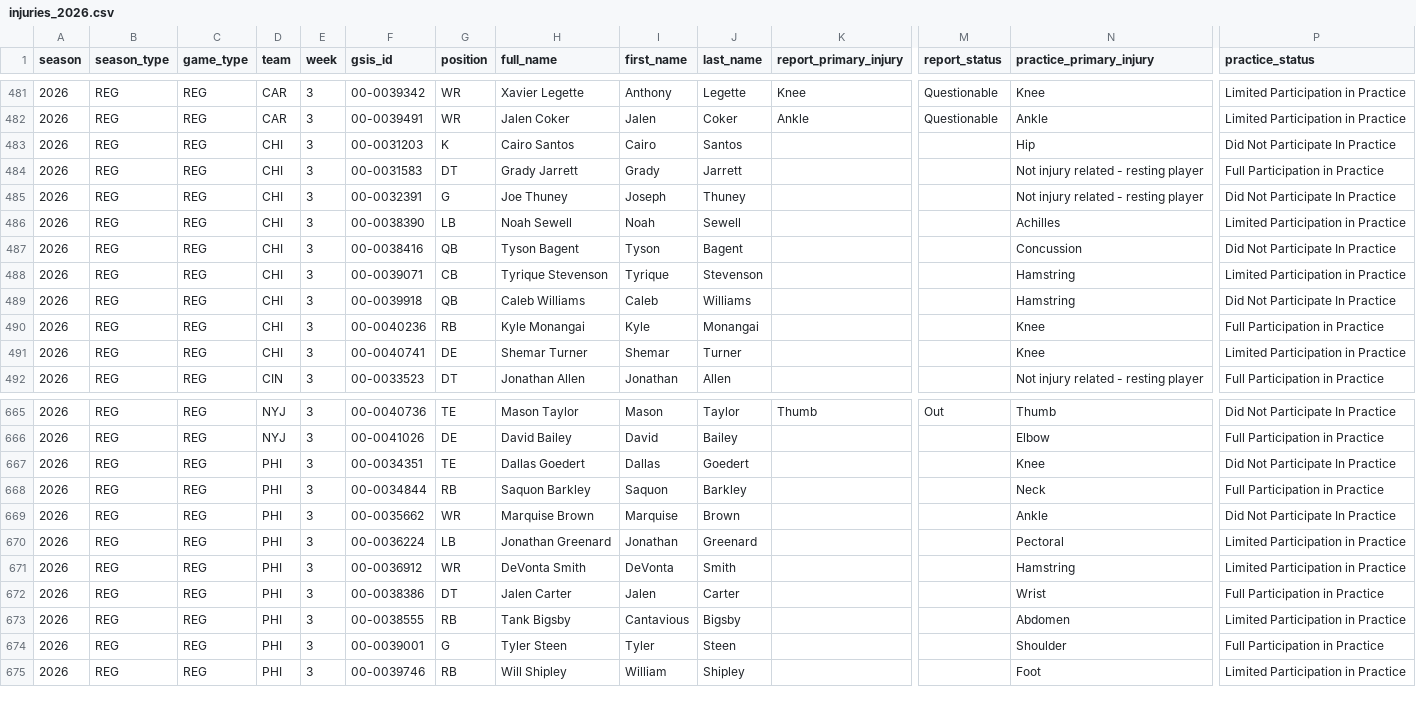
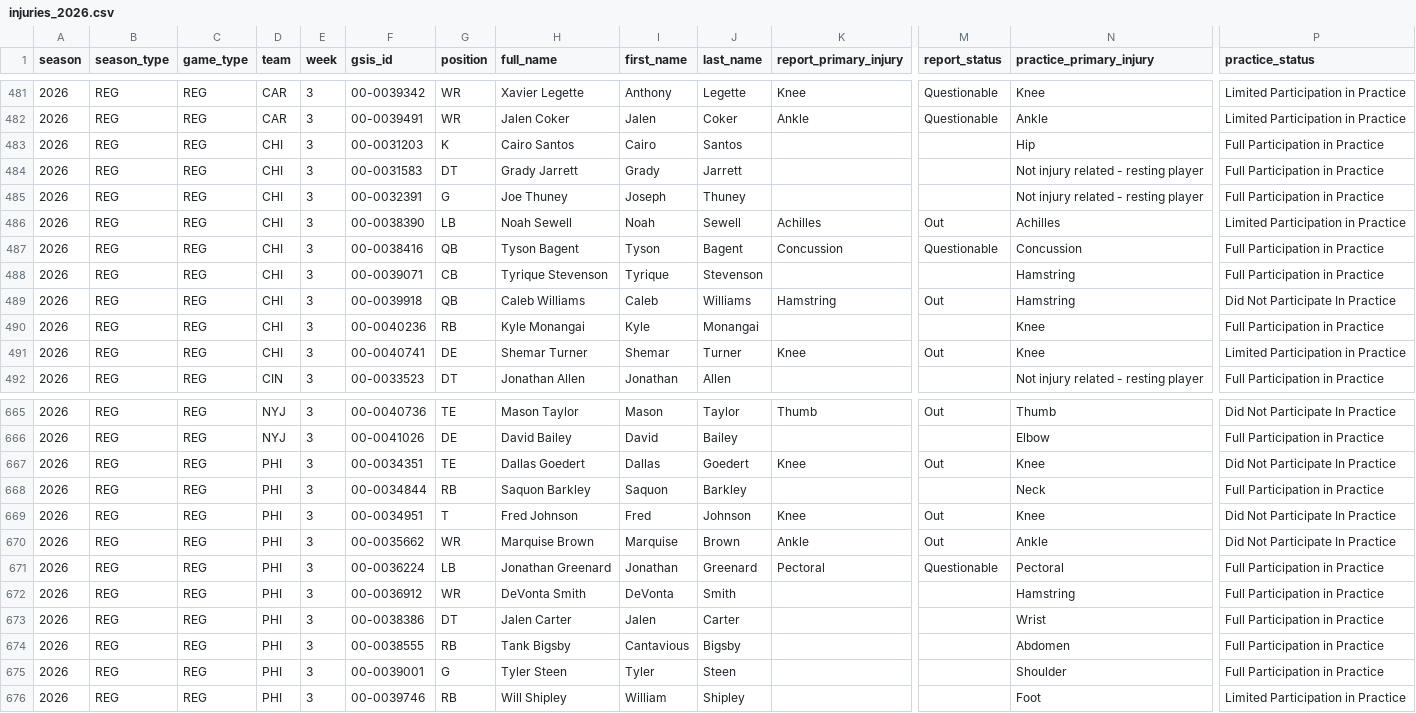
Before and after one commit to brianmarks4-byte/prop-edge, a CSV file: data/injuries_2026.csv, drawn as a sheet; only a part is shown, gaps mark what is left out; addresses are those after the commit; rows hold the shown columns only; the diff names each change by its address in the sheet, - before the commit and + after, or states it on an @@ line.

```diff
--- a/data/injuries_2026.csv
+++ b/data/injuries_2026.csv
-P483 (practice_status): Did Not Participate In Practice
+P483 (practice_status): Full Participation in Practice
-P485 (practice_status): Did Not Participate In Practice
+P485 (practice_status): Full Participation in Practice
-K486 (report_primary_injury): (empty)
+K486 (report_primary_injury): Achilles
-M486 (report_status): (empty)
+M486 (report_status): Out
-K487 (report_primary_injury): (empty)
+K487 (report_primary_injury): Concussion
-M487 (report_status): (empty)
+M487 (report_status): Questionable
-P487 (practice_status): Did Not Participate In Practice
+P487 (practice_status): Full Participation in Practice
-P488 (practice_status): Limited Participation in Practice
+P488 (practice_status): Full Participation in Practice
-K489 (report_primary_injury): (empty)
+K489 (report_primary_injury): Hamstring
-M489 (report_status): (empty)
+M489 (report_status): Out
-K491 (report_primary_injury): (empty)
+K491 (report_primary_injury): Knee
-M491 (report_status): (empty)
+M491 (report_status): Out
-K667 (report_primary_injury): (empty)
+K667 (report_primary_injury): Knee
-M667 (report_status): (empty)
+M667 (report_status): Out
+row 669: 2026 | REG | REG | PHI | 3 | 00-0034951 | T | Fred Johnson | Fred | Johnson | Knee | Out | Knee | Did Not Participate In Practice
-K670 (report_primary_injury): (empty)
+K670 (report_primary_injury): Ankle
-M670 (report_status): (empty)
+M670 (report_status): Out
-K671 (report_primary_injury): (empty)
+K671 (report_primary_injury): Pectoral
-M671 (report_status): (empty)
+M671 (report_status): Questionable
-P671:P672 (practice_status): Limited Participation in Practice
+P671:P672 (practice_status): Full Participation in Practice
-P674 (practice_status): Limited Participation in Practice
+P674 (practice_status): Full Participation in Practice
```
Also changed, not shown: data/prop_edge_injuries.csv.
